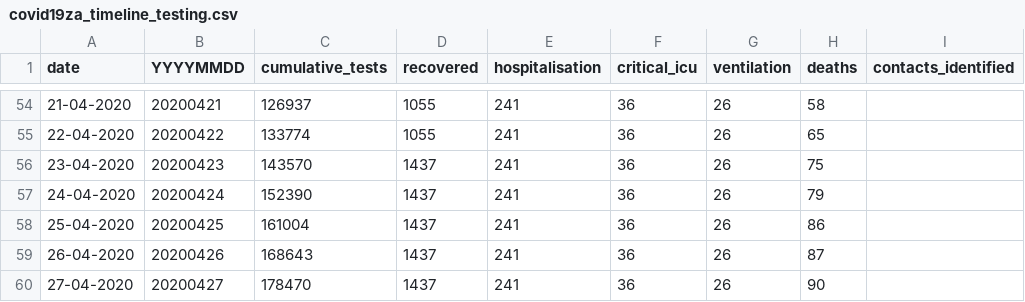
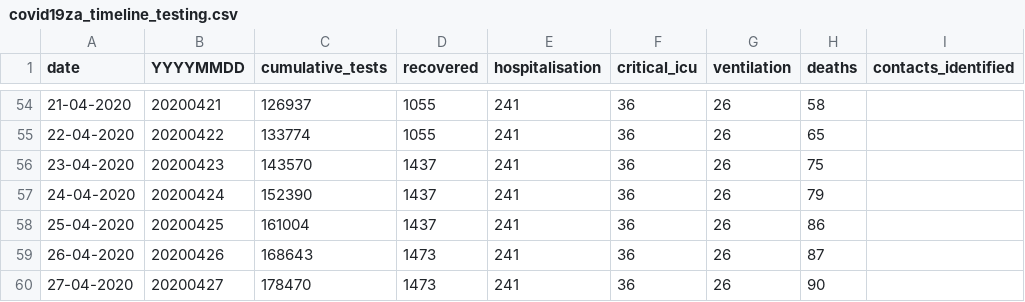
Before and after one commit to dsfsi/covid19za, a CSV file: data/covid19za_timeline_testing.csv, drawn as a sheet; only a part is shown, gaps mark what is left out; the diff names each change by its address in the sheet, - before the commit and + after, or states it on an @@ line.

Commit message:
[fix] Recovery stats for past two days have been on 1473

```diff
--- a/data/covid19za_timeline_testing.csv
+++ b/data/covid19za_timeline_testing.csv
-D59:D60 (recovered): 1437
+D59:D60 (recovered): 1473
```
